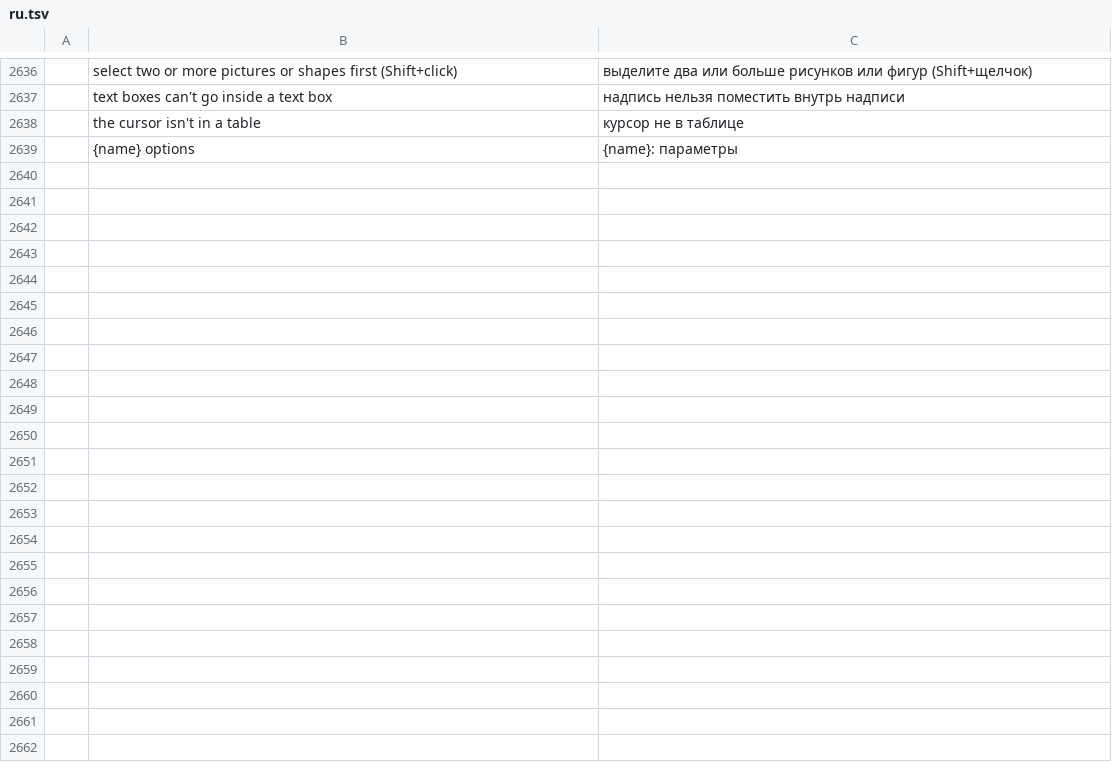
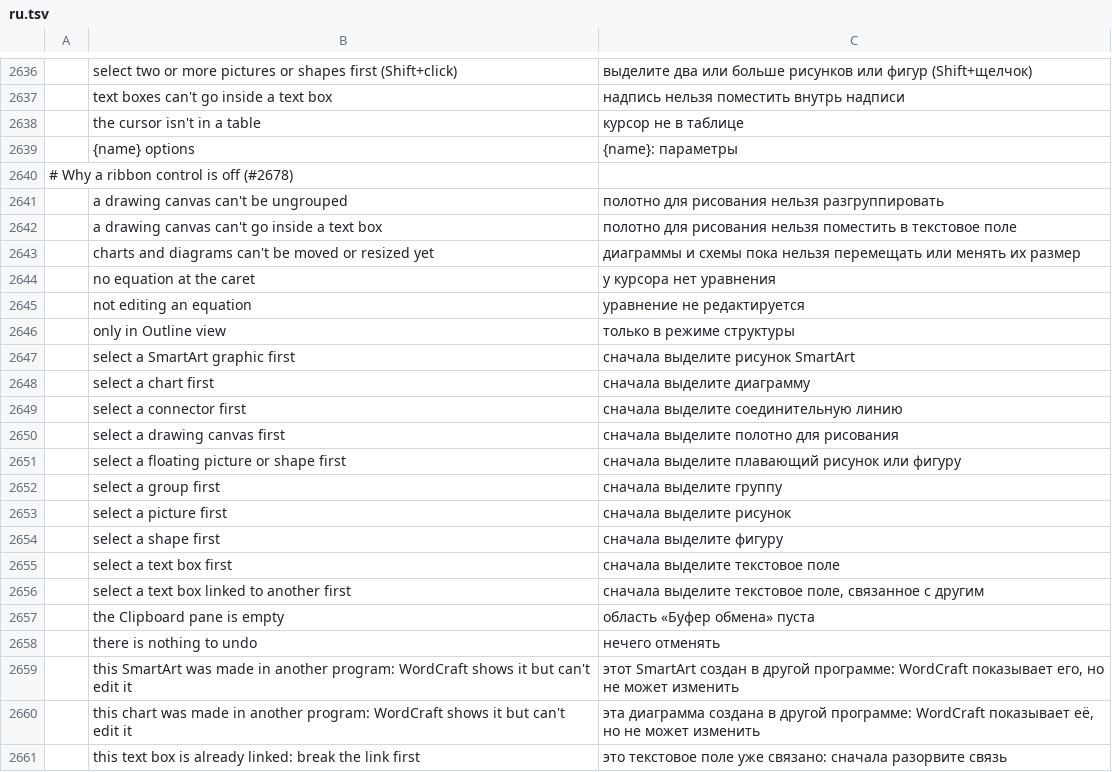
Before and after one commit to dasuday/wordcraft_clone, a TSV file: crates/ui-egui/src/i18n/ru.tsv, drawn as a sheet; only a part is shown, gaps mark what is left out; the diff names each change by its address in the sheet, - before the commit and + after, or states it on an @@ line.

```diff
--- a/crates/ui-egui/src/i18n/ru.tsv
+++ b/crates/ui-egui/src/i18n/ru.tsv
+row 2640: # Why a ribbon control is off (#2678)
+row 2641:  | a drawing canvas can't be ungrouped | полотно для рисования нельзя разгруппировать
+row 2642:  | a drawing canvas can't go inside a text box | полотно для рисования нельзя поместить в текстовое поле
+row 2643:  | charts and diagrams can't be moved or resized yet | диаграммы и схемы пока нельзя перемещать или менять их размер
+row 2644:  | no equation at the caret | у курсора нет уравнения
+row 2645:  | not editing an equation | уравнение не редактируется
+row 2646:  | only in Outline view | только в режиме структуры
+row 2647:  | select a SmartArt graphic first | сначала выделите рисунок SmartArt
+row 2648:  | select a chart first | сначала выделите диаграмму
+row 2649:  | select a connector first | сначала выделите соединительную линию
+row 2650:  | select a drawing canvas first | сначала выделите полотно для рисования
+row 2651:  | select a floating picture or shape first | сначала выделите плавающий рисунок или фигуру
+row 2652:  | select a group first | сначала выделите группу
+row 2653:  | select a picture first | сначала выделите рисунок
+row 2654:  | select a shape first | сначала выделите фигуру
+row 2655:  | select a text box first | сначала выделите текстовое поле
+row 2656:  | select a text box linked to another first | сначала выделите текстовое поле, связанное с другим
+row 2657:  | the Clipboard pane is empty | область «Буфер обмена» пуста
+row 2658:  | there is nothing to undo | нечего отменять
+row 2659:  | this SmartArt was made in another program: WordCraft shows it but can't edit it | этот SmartArt создан в другой программе: WordCraft показывает его, но не может изменить
+row 2660:  | this chart was made in another program: WordCraft shows it but can't edit it | эта диаграмма создана в другой программе: WordCraft показывает её, но не может изменить
+row 2661:  | this text box is already linked: break the link first | это текстовое поле уже связано: сначала разорвите связь
```
Also changed, not shown: crates/ui-egui/src/i18n/bg.tsv, crates/ui-egui/src/i18n/hu.tsv, 22 other files.
